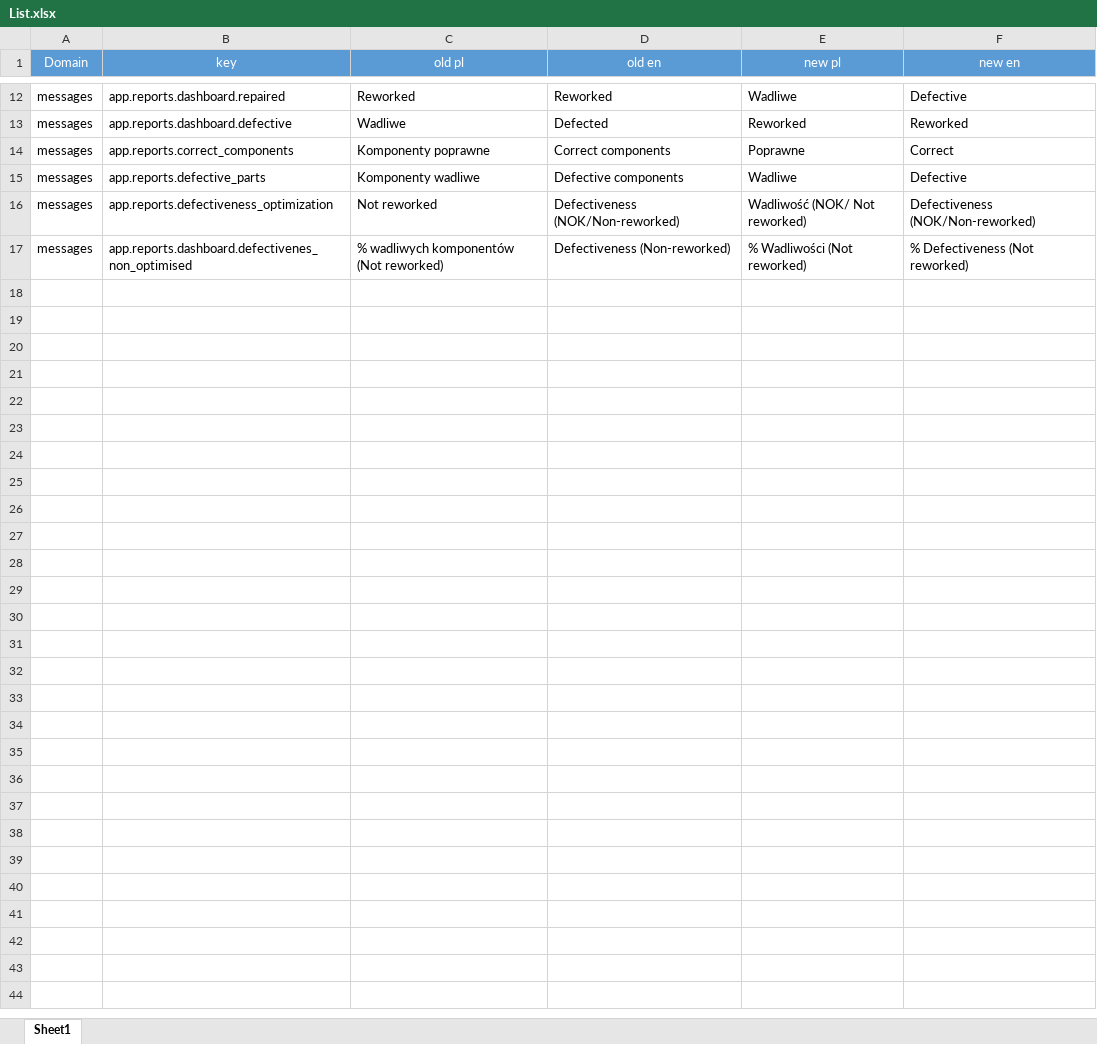
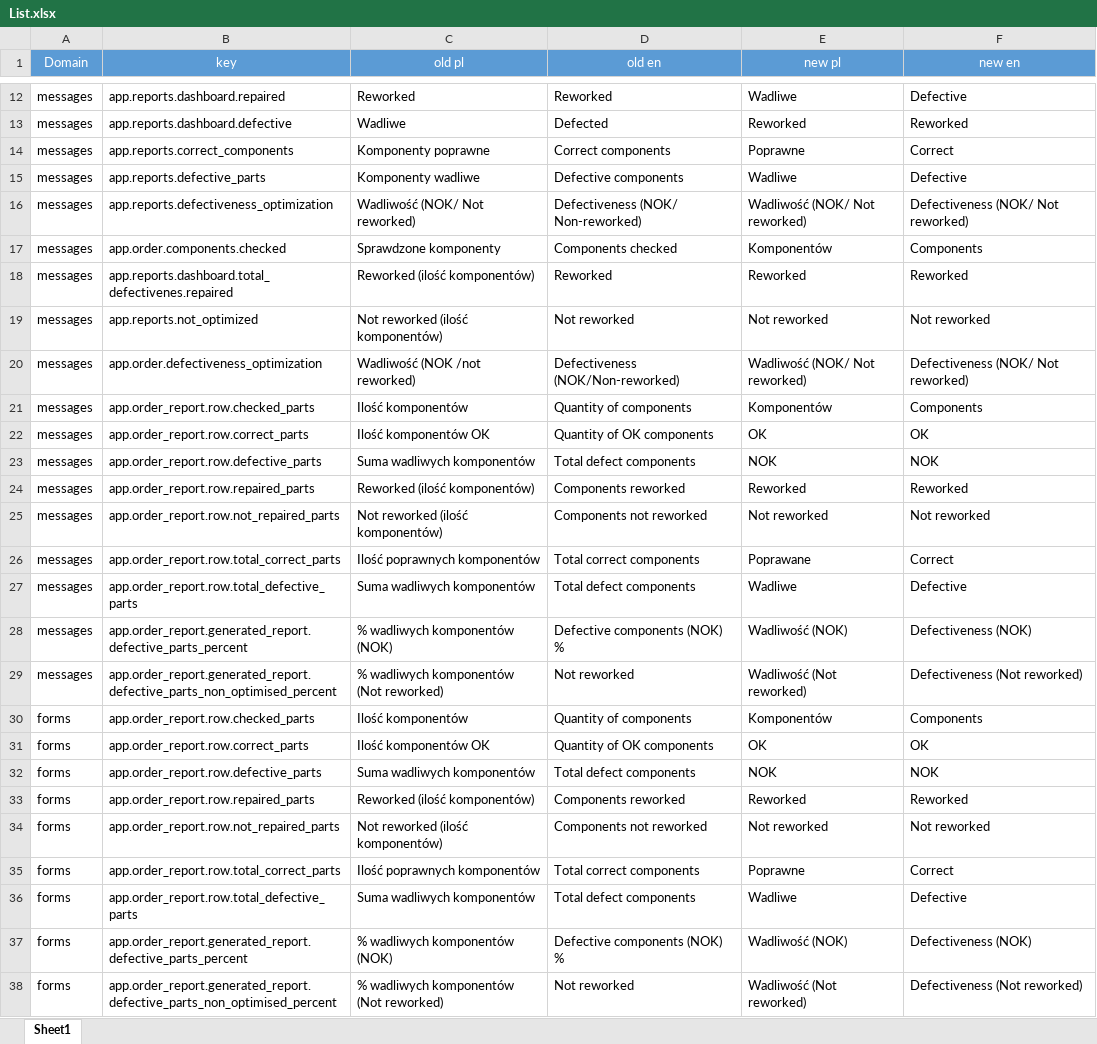
Before and after one commit to Starrky/EXS-Automation-Release, an Excel workbook: Translations/List.xlsx, sheet Sheet1, drawn as a sheet; only a part is shown, gaps mark what is left out; values as stored, in another font and other column widths than the file's, no borders; addresses are those after the commit; the diff covers the shown part only; the diff names each change by its address in the sheet, - before the commit and + after, or states it on an @@ line.

```diff
--- a/Translations/List.xlsx (sheet Sheet1)
+++ b/Translations/List.xlsx (sheet Sheet1)
-C16 (old pl): Not reworked
+C16 (old pl): Wadliwość (NOK/ Not reworked)
-D16 (old en): Defectiveness (NOK/Non-reworked)
+D16 (old en): Defectiveness (NOK/ Non-reworked)
-F16 (new en): Defectiveness (NOK/Non-reworked)
+F16 (new en): Defectiveness (NOK/ Not reworked)
+row 17: messages | app.order.components.checked | Sprawdzone komponenty | Components checked | Komponentów | Components
+row 18: messages | app.reports.dashboard.total_defectivenes.repaired | Reworked (ilość komponentów) | Reworked | Reworked | Reworked
+row 19: messages | app.reports.not_optimized | Not reworked (ilość komponentów) | Not reworked | Not reworked | Not reworked
+row 20: messages | app.order.defectiveness_optimization | Wadliwość (NOK /not reworked) | Defectiveness (NOK/Non-reworked) | Wadliwość (NOK/ Not reworked) | Defectiveness (NOK/ Not reworked)
+row 21: messages | app.order_report.row.checked_parts | Ilość komponentów | Quantity of components | Komponentów | Components
+row 22: messages | app.order_report.row.correct_parts | Ilość komponentów OK | Quantity of OK components | OK | OK
+row 23: messages | app.order_report.row.defective_parts | Suma wadliwych komponentów | Total defect components | NOK | NOK
+row 24: messages | app.order_report.row.repaired_parts | Reworked (ilość komponentów) | Components reworked | Reworked | Reworked
+row 25: messages | app.order_report.row.not_repaired_parts | Not reworked (ilość komponentów) | Components not reworked | Not reworked | Not reworked
+row 26: messages | app.order_report.row.total_correct_parts | Ilość poprawnych komponentów | Total correct components | Poprawane | Correct
+row 27: messages | app.order_report.row.total_defective_parts | Suma wadliwych komponentów | Total defect components | Wadliwe | Defective
+row 28: messages | app.order_report.generated_report.defective_parts_percent | % wadliwych komponentów (NOK) | Defective components (NOK) % | Wadliwość (NOK) | Defectiveness (NOK)
-B29 (key): app.reports.dashboard.defectivenes_non_optimised
+B29 (key): app.order_report.generated_report.defective_parts_non_optimised_percent
-D29 (old en): Defectiveness (Non-reworked)
+D29 (old en): Not reworked
-E29 (new pl): % Wadliwości (Not reworked)
+E29 (new pl): Wadliwość (Not reworked)
-F29 (new en): % Defectiveness (Not reworked)
+F29 (new en): Defectiveness (Not reworked)
+row 30: forms | app.order_report.row.checked_parts | Ilość komponentów | Quantity of components | Komponentów | Components
+row 31: forms | app.order_report.row.correct_parts | Ilość komponentów OK | Quantity of OK components | OK | OK
+row 32: forms | app.order_report.row.defective_parts | Suma wadliwych komponentów | Total defect components | NOK | NOK
+row 33: forms | app.order_report.row.repaired_parts | Reworked (ilość komponentów) | Components reworked | Reworked | Reworked
+row 34: forms | app.order_report.row.not_repaired_parts | Not reworked (ilość komponentów) | Components not reworked | Not reworked | Not reworked
+row 35: forms | app.order_report.row.total_correct_parts | Ilość poprawnych komponentów | Total correct components | Poprawne | Correct
+row 36: forms | app.order_report.row.total_defective_parts | Suma wadliwych komponentów | Total defect components | Wadliwe | Defective
+row 37: forms | app.order_report.generated_report.defective_parts_percent | % wadliwych komponentów (NOK) | Defective components (NOK) % | Wadliwość (NOK) | Defectiveness (NOK)
+row 38: forms | app.order_report.generated_report.defective_parts_non_optimised_percent | % wadliwych komponentów (Not reworked) | Not reworked | Wadliwość (Not reworked) | Defectiveness (Not reworked)
```
Also changed, not shown: 4 edited cells and cell formats elsewhere in this sheet, Logs/Keys_changed.xlsx, 4 other files.
